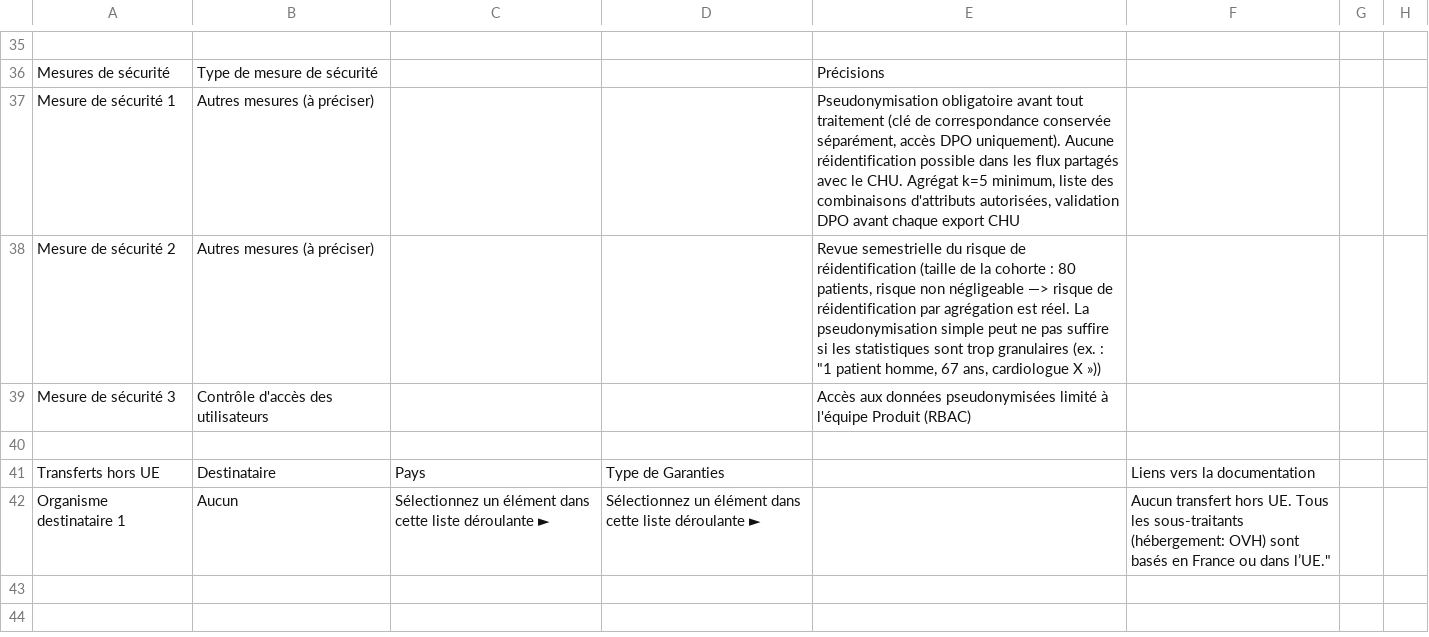
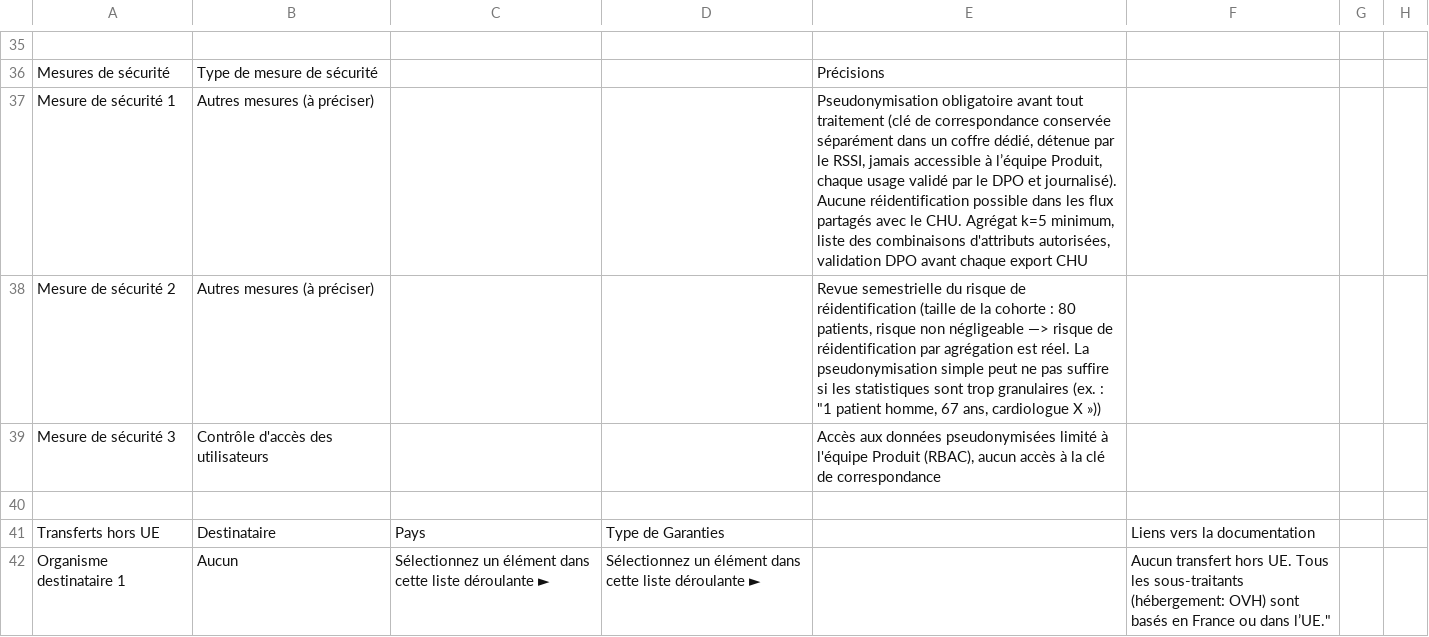
Before and after one commit to solenefig-lab/grc-pme-fictive, a CSV file: semaine-2-rgpd-hds/registre-traitements/D-009_stats-rd.csv, drawn as a sheet; only a part is shown, gaps mark what is left out; the diff names each change by its address in the sheet, - before the commit and + after, or states it on an @@ line.

```diff
--- a/semaine-2-rgpd-hds/registre-traitements/D-009_stats-rd.csv
+++ b/semaine-2-rgpd-hds/registre-traitements/D-009_stats-rd.csv
-E37: …correspondance conservée séparément, accès DPO uniquement). Aucune réidentification…
+E37: …correspondance conservée séparément dans un coffre dédié, détenue par le RSSI, jamais accessible à l’équipe Produit, chaque usage validé par le DPO et journalisé). Aucune réidentification…
-E39: …l'équipe Produit (RBAC)
+E39: …l'équipe Produit (RBAC), aucun accès à la clé de correspondance
```
Also changed, not shown: semaine-3-iso27001/declaration-applicabilite.csv, 9 other files.
